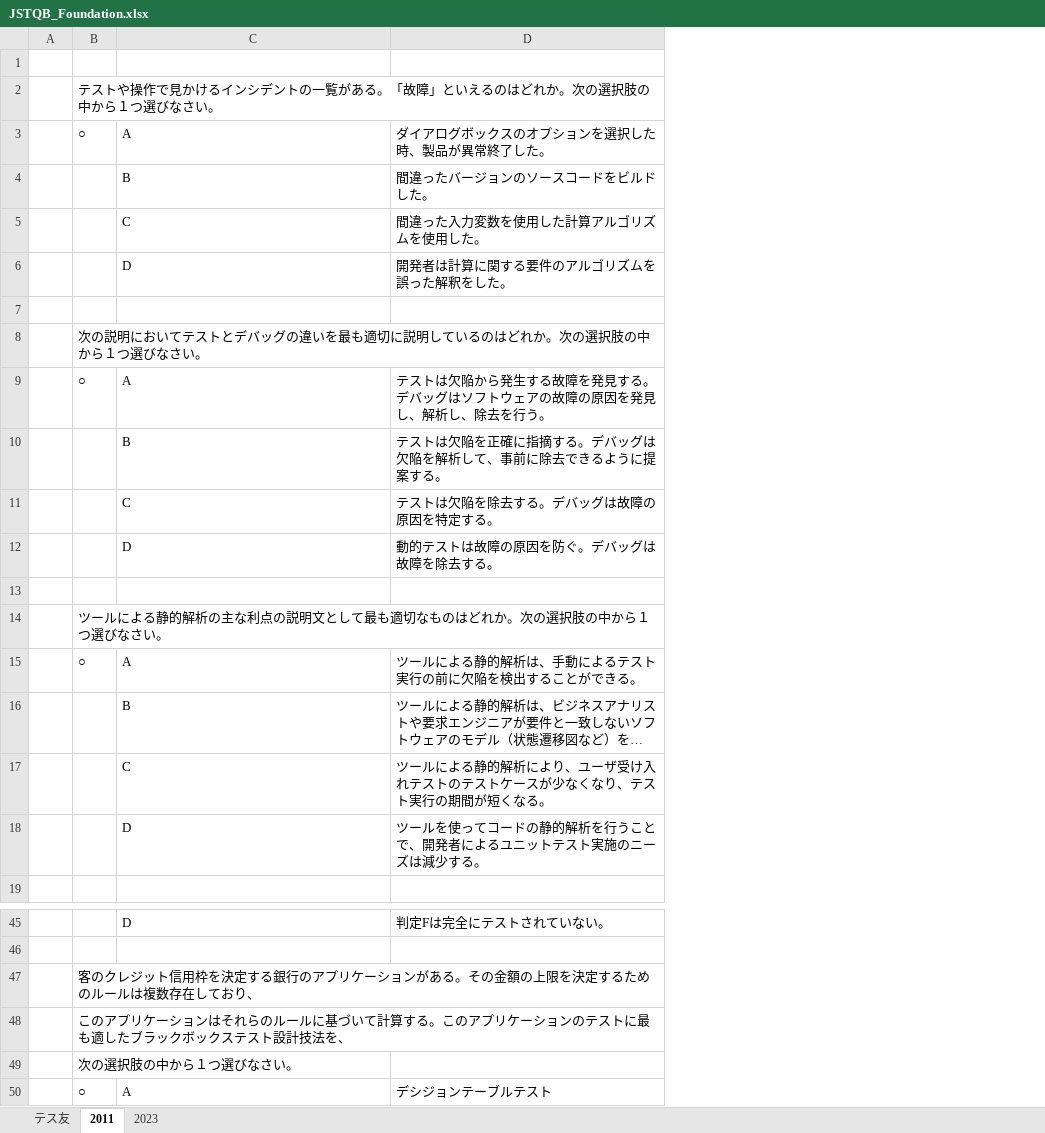
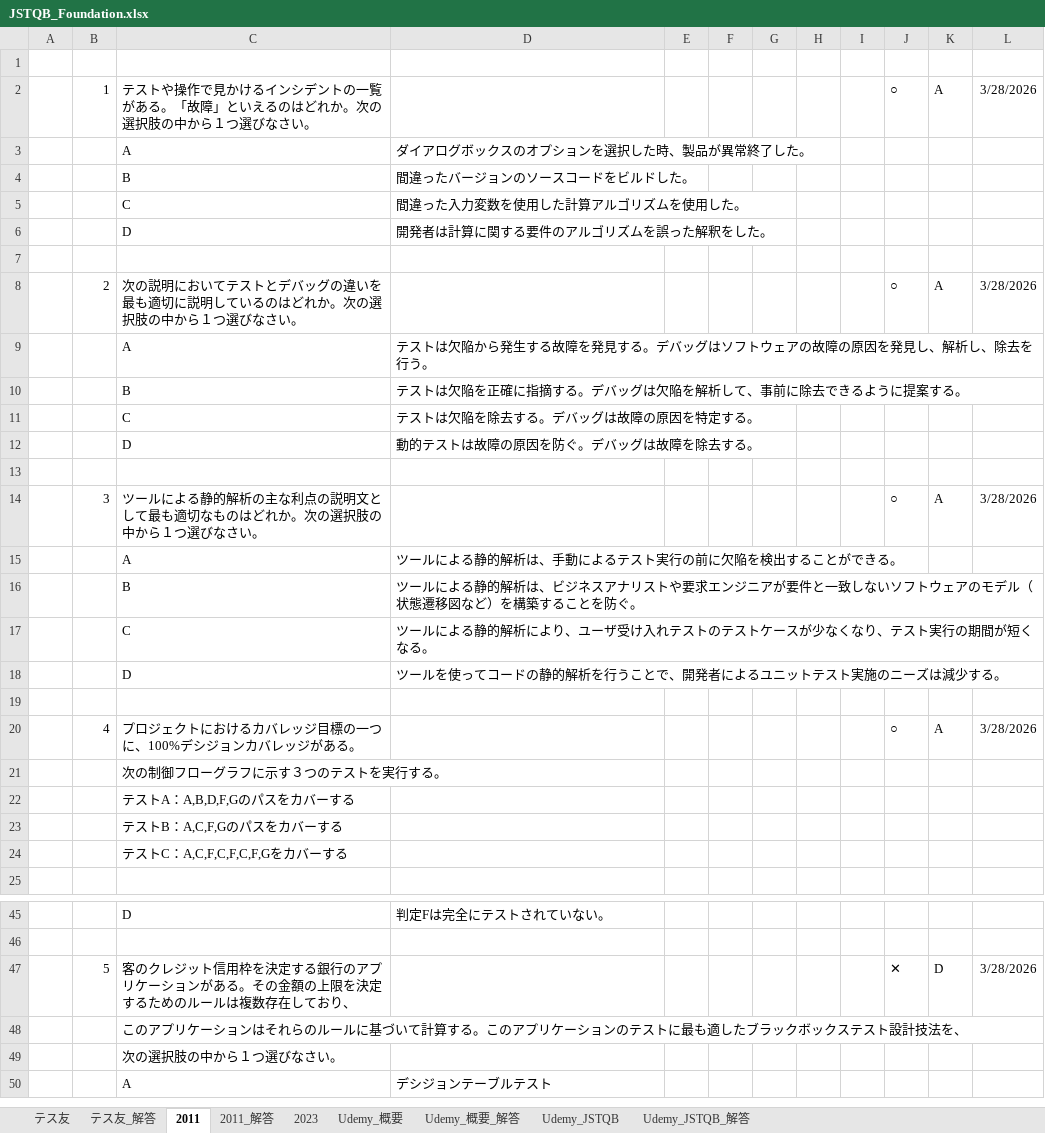
Before and after one commit to h-y-it/Document, an Excel workbook: JSTQB_Foundation.xlsx, sheet 2011, drawn as a sheet; only a part is shown, gaps mark what is left out; long unchanged cells end in …; values as stored, in another font and other column widths than the file's, no borders; charts and pictures not drawn; removed rows and columns are numbered as before the commit, all else as after; the diff covers the shown part only; the diff names each change by its address in the sheet, - before the commit and + after, or states it on an @@ line.

```diff
--- a/JSTQB_Foundation.xlsx (sheet 2011)
+++ b/JSTQB_Foundation.xlsx (sheet 2011)
+sheet tab: テス友_解答
+sheet tab: 2011_解答
+sheet tab: Udemy_概要
+sheet tab: Udemy_概要_解答
+sheet tab: Udemy_JSTQB
+sheet tab: Udemy_JSTQB_解答
-column B, rows 2-15: テストや操作で見かけるインシデントの一覧がある。「故障」といえるのはどれか。次の選択肢の中から１つ選びなさい。 | ○ |  |  |  |  | 次の説明においてテストとデバッグの違いを最も適切に説明しているのはどれか。次の選択肢の中から１つ選びなさい。 | ○ |  |  |  |  | ツールによる静的解析の主な利点の説明文として最も適切なものはどれか。次の選択肢の中から１つ選びなさい。 | ○; rows 47-50: 客のクレジット信用枠を決定する銀行のアプリケーションがある。その金額の上限を決定するためのルールは複数存在しており、 | このアプリケーションはそれらのルールに基づいて計算する。このアプリケーションのテストに最も適したブラックボックステスト設計技法を、 | 次の選択肢の中から１つ選びなさい。 | ○
+column B, rows 2-14: 1 |  |  |  |  |  | 2 |  |  |  |  |  | 3; row 47: 5
+column E, empty
+column F, empty
+column G, empty
+column H, empty
+column I, empty
+column J, rows 2-14: ○ |  |  |  |  |  | ○ |  |  |  |  |  | ○; row 47: ✕
+column K, rows 2-14: A |  |  |  |  |  | A |  |  |  |  |  | A; row 47: D
+column L, rows 2-14: 3/28/2026 |  |  |  |  |  | 3/28/2026 |  |  |  |  |  | 3/28/2026; row 47: 3/28/2026
-C2: (empty)
+C2: テストや操作で見かけるインシデントの一覧がある。「故障」といえるのはどれか。次の選択肢の中から１つ選びなさい。
-C8: (empty)
+C8: 次の説明においてテストとデバッグの違いを最も適切に説明しているのはどれか。次の選択肢の中から１つ選びなさい。
-C14: (empty)
+C14: ツールによる静的解析の主な利点の説明文として最も適切なものはどれか。次の選択肢の中から１つ選びなさい。
+row 19: (empty)
+row 20:  | 4 | プロジェクトにおけるカバレッジ目標の一つに、100%デシジョンカバレッジがある。 |  |  |  |  |  |  | ○ | A | 3/28/2026
+row 21:  |  | 次の制御フローグラフに示す３つのテストを実行する。
+row 22:  |  | テストA：A,B,D,F,Gのパスをカバーする
+row 23:  |  | テストB：A,C,F,Gのパスをカバーする
+row 24:  |  | テストC：A,C,F,C,F,C,F,Gをカバーする
-C47: (empty)
+C47: 客のクレジット信用枠を決定する銀行のアプリケーションがある。その金額の上限を決定するためのルールは複数存在しており、
-C48: (empty)
+C48: このアプリケーションはそれらのルールに基づいて計算する。このアプリケーションのテストに最も適したブラックボックステスト設計技法を、
-C49: (empty)
+C49: 次の選択肢の中から１つ選びなさい。
```
Also changed, not shown: 5 removed rows, 1 moved row and 5 edited cells elsewhere in this sheet, sheet テス友, sheet 2023, hidden cells, charts or pictures.
